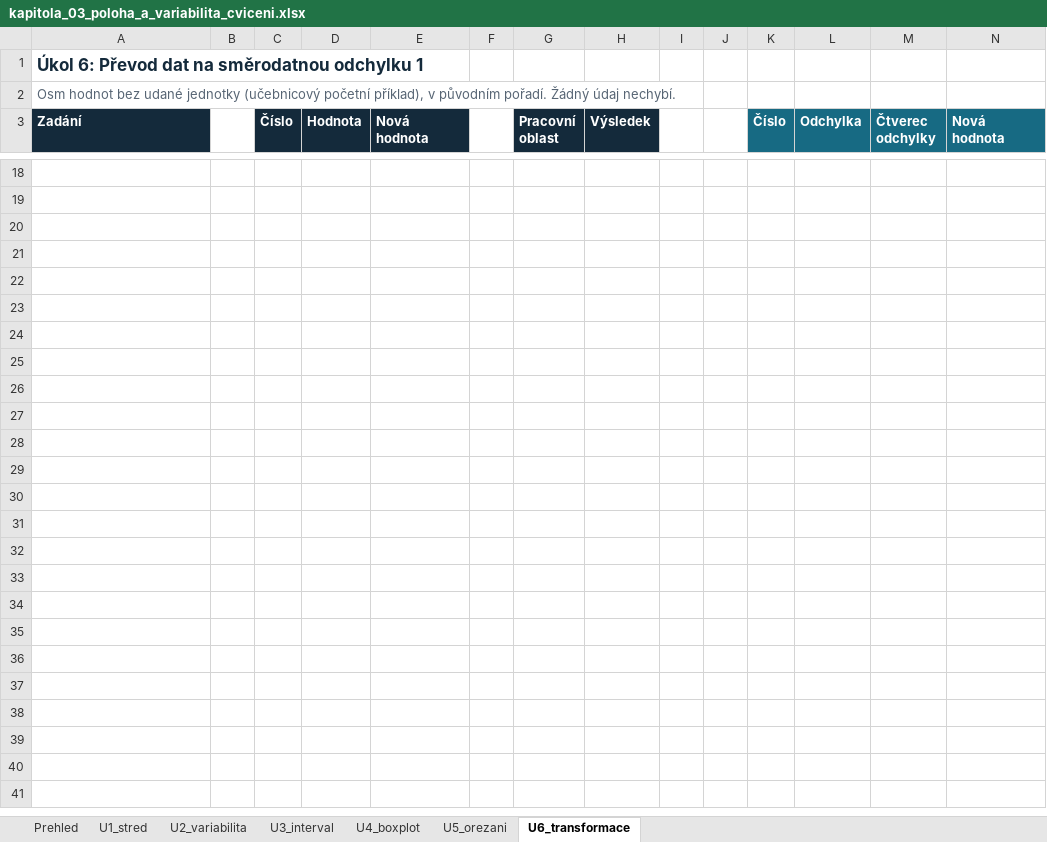
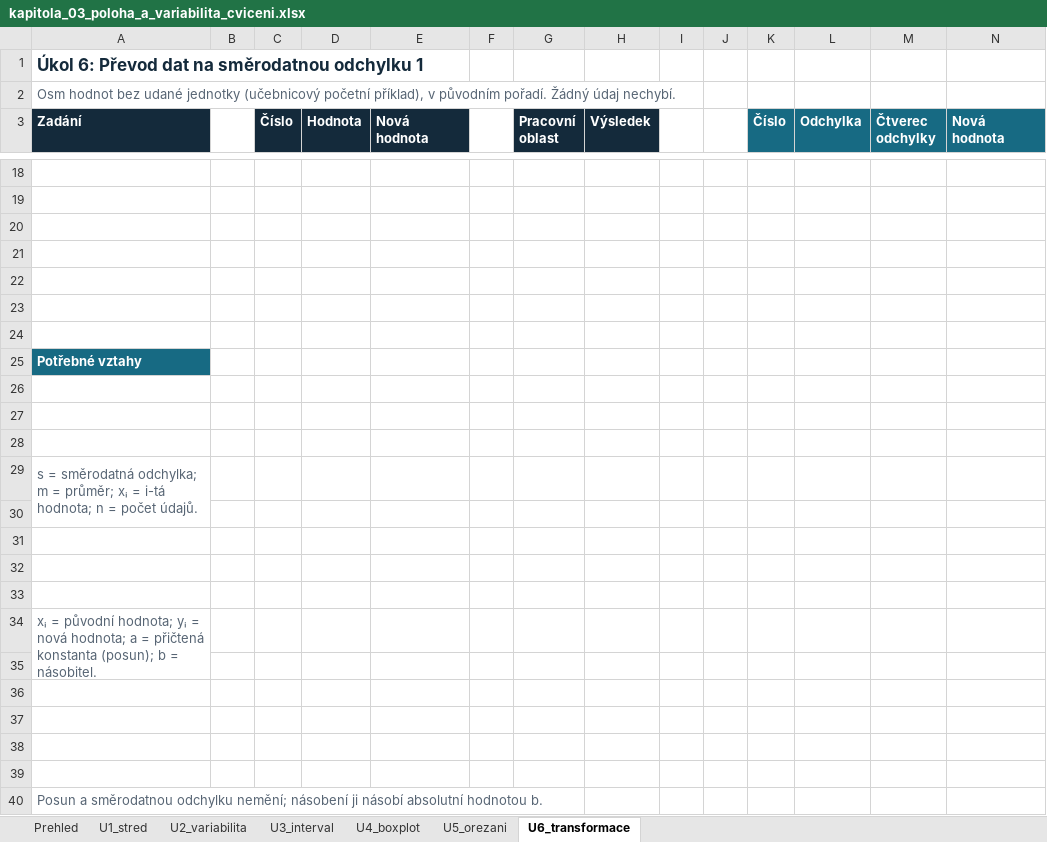
Before and after one commit to reckak/statistics-for-psychology, an Excel workbook: presentations/kapitola_03_poloha_a_variabilita_cviceni.xlsx, sheet U6_transformace, drawn as a sheet; only a part is shown, gaps mark what is left out; values as stored, in another font and other column widths than the file's, no borders; charts and pictures not drawn; rows hold the shown columns only; the diff names each change by its address in the sheet, - before the commit and + after, or states it on an @@ line.

```diff
--- a/presentations/kapitola_03_poloha_a_variabilita_cviceni.xlsx (sheet U6_transformace)
+++ b/presentations/kapitola_03_poloha_a_variabilita_cviceni.xlsx (sheet U6_transformace)
+row 22: (empty)
+row 23: (empty)
+row 24: (empty)
+row 25: Potřebné vztahy
+row 26: (empty)
+row 27: (empty)
+row 28: (empty)
+row 29: s = směrodatná odchylka; m = průměr; xᵢ = i-tá hodnota; n = počet údajů.
+row 30: (empty)
+row 31: (empty)
+row 32: (empty)
+row 33: (empty)
+row 34: xᵢ = původní hodnota; yᵢ = nová hodnota; a = přičtená konstanta (posun); b = násobitel.
+row 35: (empty)
+row 36: (empty)
+row 37: (empty)
+row 38: (empty)
+row 39: (empty)
+row 40: Posun a směrodatnou odchylku nemění; násobení ji násobí absolutní hodnotou b.
```
Also changed, not shown: sheet U4_boxplot, sheet U3_interval, sheet U2_variabilita, sheet U1_stred, sheet U5_orezani, sheet Prehled, charts or pictures, 1 other file.
